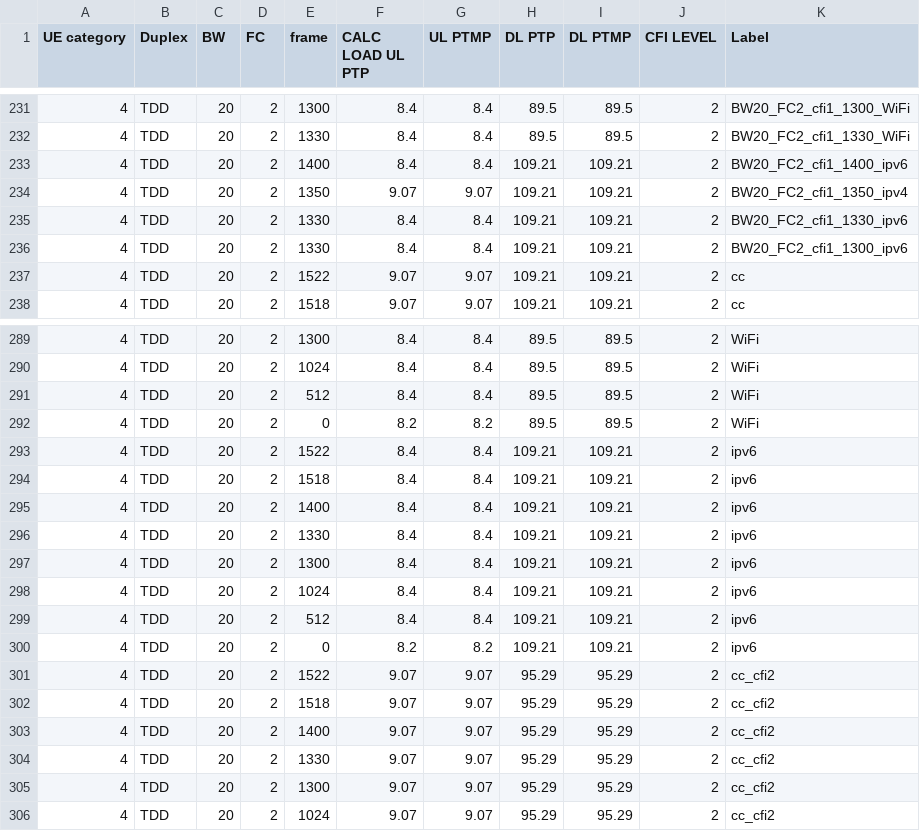
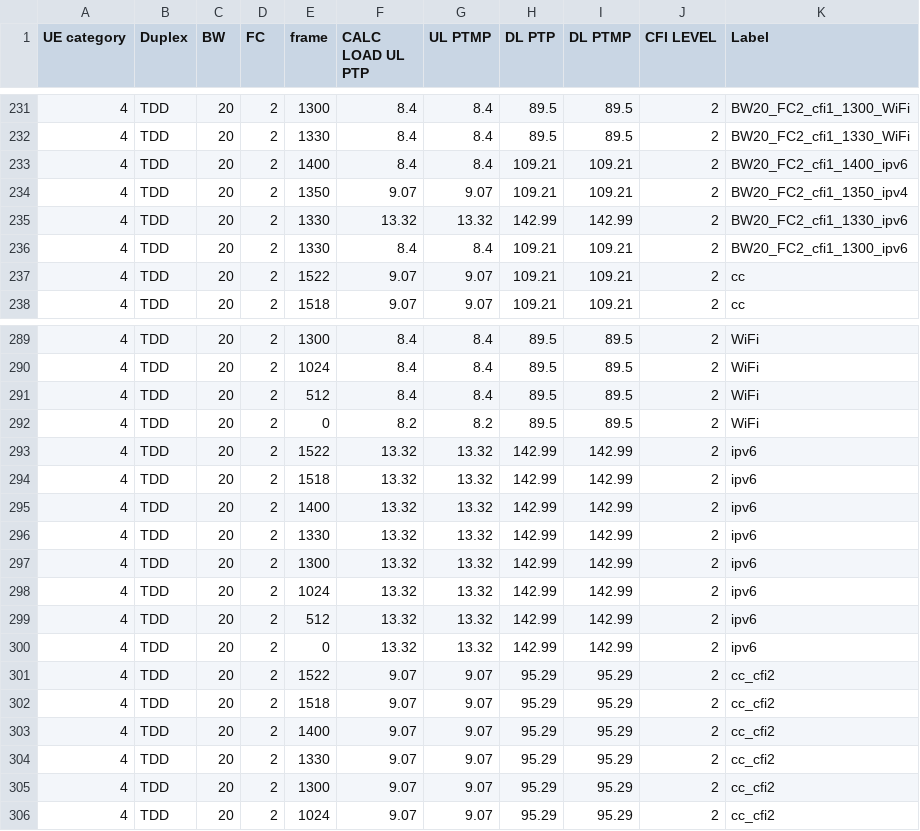
Before and after one commit to airspansvg/Testspan_Runners, a CSV file: src/main/resources/Traffic/auto_calculator.csv, drawn as a sheet; only a part is shown, gaps mark what is left out.

Commit message:
QAM64&QAM256_calc change

```diff
--- a/src/main/resources/Traffic/auto_calculator.csv
+++ b/src/main/resources/Traffic/auto_calculator.csv
@@ -234,3 +234,3 @@ UE category,Duplex,BW,FC,frame,CALC LOAD UL PTP,UL PTMP,DL PTP,DL PTMP,CFI LEVEL
 4,TDD,20,2,1350,9.07,9.07,109.21,109.21,2,BW20_FC2_cfi1_1350_ipv4
-4,TDD,20,2,1330,8.4,8.4,109.21,109.21,2,BW20_FC2_cfi1_1330_ipv6
+4,TDD,20,2,1330,13.32,13.32,142.99,142.99,2,BW20_FC2_cfi1_1330_ipv6
 4,TDD,20,2,1330,8.4,8.4,109.21,109.21,2,BW20_FC2_cfi1_1300_ipv6
@@ -292,10 +292,10 @@ UE category,Duplex,BW,FC,frame,CALC LOAD UL PTP,UL PTMP,DL PTP,DL PTMP,CFI LEVEL
 4,TDD,20,2,0,8.2,8.2,89.5,89.5,2,WiFi
-4,TDD,20,2,1522,8.4,8.4,109.21,109.21,2,ipv6
-4,TDD,20,2,1518,8.4,8.4,109.21,109.21,2,ipv6
-4,TDD,20,2,1400,8.4,8.4,109.21,109.21,2,ipv6
-4,TDD,20,2,1330,8.4,8.4,109.21,109.21,2,ipv6
-4,TDD,20,2,1300,8.4,8.4,109.21,109.21,2,ipv6
-4,TDD,20,2,1024,8.4,8.4,109.21,109.21,2,ipv6
-4,TDD,20,2,512,8.4,8.4,109.21,109.21,2,ipv6
-4,TDD,20,2,0,8.2,8.2,109.21,109.21,2,ipv6
+4,TDD,20,2,1522,13.32,13.32,142.99,142.99,2,ipv6
+4,TDD,20,2,1518,13.32,13.32,142.99,142.99,2,ipv6
+4,TDD,20,2,1400,13.32,13.32,142.99,142.99,2,ipv6
+4,TDD,20,2,1330,13.32,13.32,142.99,142.99,2,ipv6
+4,TDD,20,2,1300,13.32,13.32,142.99,142.99,2,ipv6
+4,TDD,20,2,1024,13.32,13.32,142.99,142.99,2,ipv6
+4,TDD,20,2,512,13.32,13.32,142.99,142.99,2,ipv6
+4,TDD,20,2,0,13.32,13.32,142.99,142.99,2,ipv6
 4,TDD,20,2,1522,9.07,9.07,95.29,95.29,2,cc_cfi2
```
